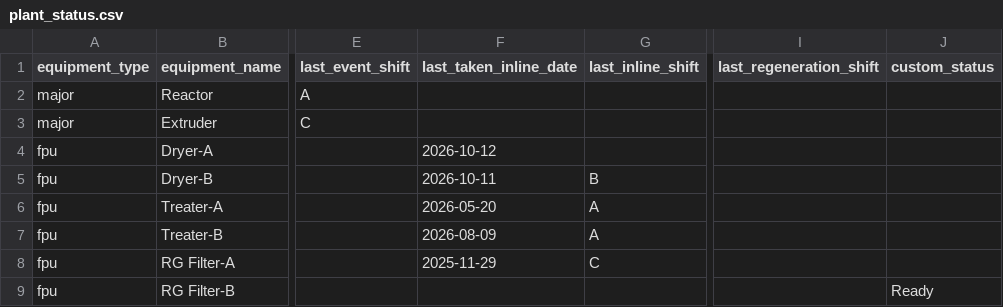
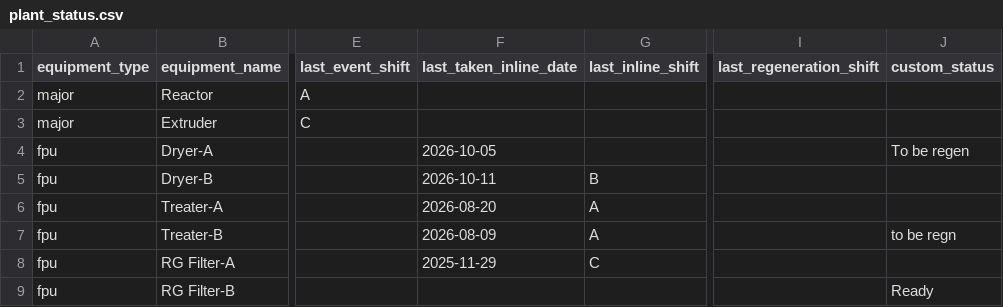
Before and after one commit to debajitd1292/v2.0, a CSV file: updates/plant_status.csv, drawn as a sheet; only a part is shown, gaps mark what is left out; the diff names each change by its address in the sheet, - before the commit and + after, or states it on an @@ line.

Commit message:
Update plant_status.csv

```diff
--- a/updates/plant_status.csv
+++ b/updates/plant_status.csv
-F4 (last_taken_inline_date): 2026-10-12
+F4 (last_taken_inline_date): 2026-10-05
-J4 (custom_status): (empty)
+J4 (custom_status): To be regen
-F6 (last_taken_inline_date): 2026-05-20
+F6 (last_taken_inline_date): 2026-08-20
-J7 (custom_status): (empty)
+J7 (custom_status): to be regn
```
